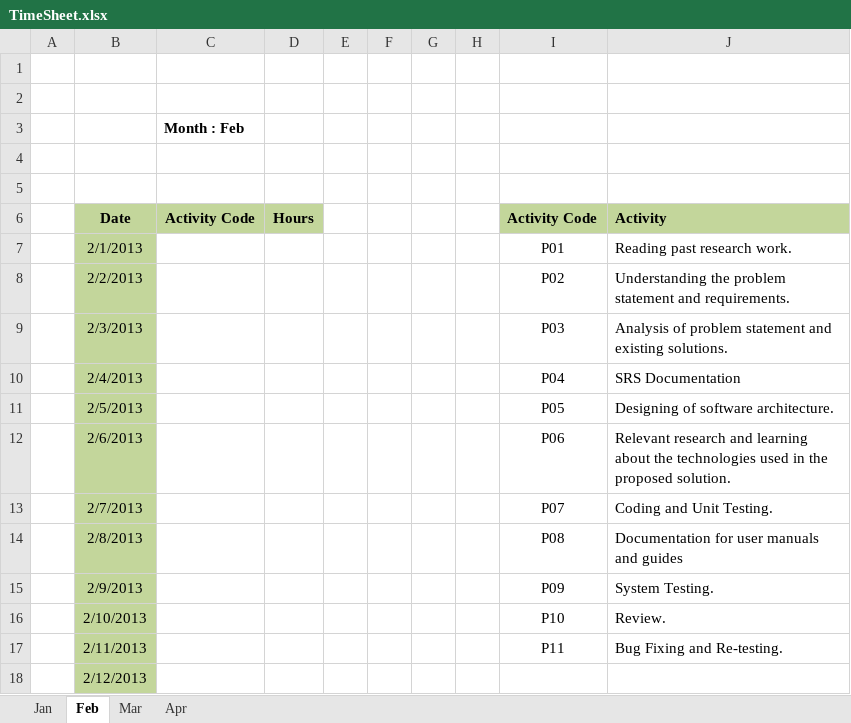
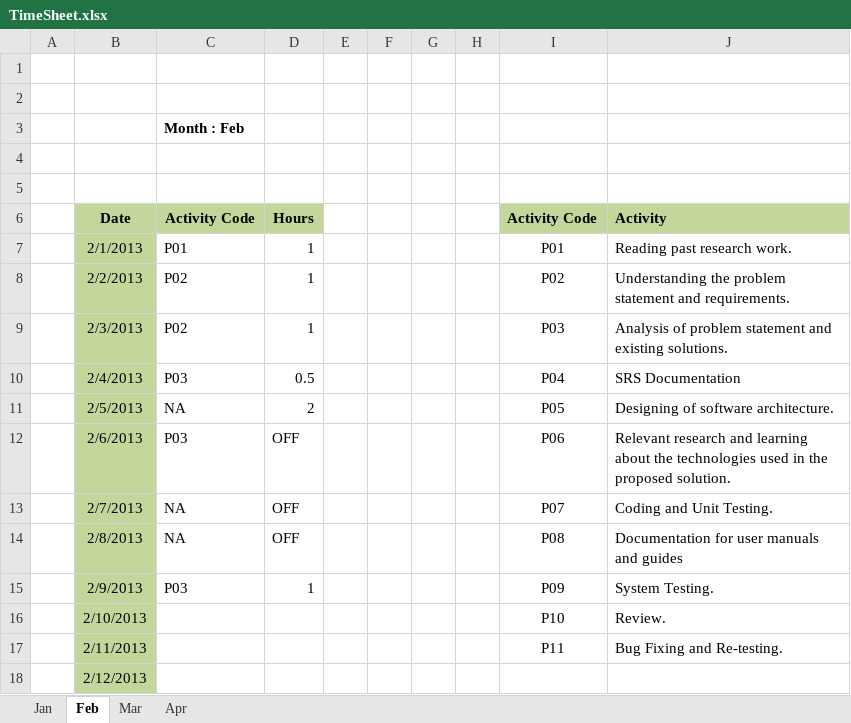
Before and after one commit to Vikrantsingh/se-reactive-data-system, an Excel workbook: TimeSheet.xlsx, sheet Feb, drawn as a sheet; only a part is shown; values as stored, in another font and other column widths than the file's, no borders; the diff names each change by its address in the sheet, - before the commit and + after, or states it on an @@ line.

Commit message:
Updated Timesheet till 9/2/2012

```diff
--- a/TimeSheet.xlsx (sheet Feb)
+++ b/TimeSheet.xlsx (sheet Feb)
-C7 (Activity Code): (empty)
+C7 (Activity Code): P01
-D7:D9 (Hours): (empty)
+D7:D9 (Hours): 1
-C8:C9 (Activity Code): (empty)
+C8:C9 (Activity Code): P02
-C10 (Activity Code): (empty)
+C10 (Activity Code): P03
-D10 (Hours): (empty)
+D10 (Hours): 0.5
-C11 (Activity Code): (empty)
+C11 (Activity Code): NA
-D11 (Hours): (empty)
+D11 (Hours): 2
-C12 (Activity Code): (empty)
+C12 (Activity Code): P03
-D12:D14 (Hours): (empty)
+D12:D14 (Hours): OFF
-C13:C14 (Activity Code): (empty)
+C13:C14 (Activity Code): NA
-C15 (Activity Code): (empty)
+C15 (Activity Code): P03
-D15 (Hours): (empty)
+D15 (Hours): 1
```
Also changed, not shown: sheet Jan.
